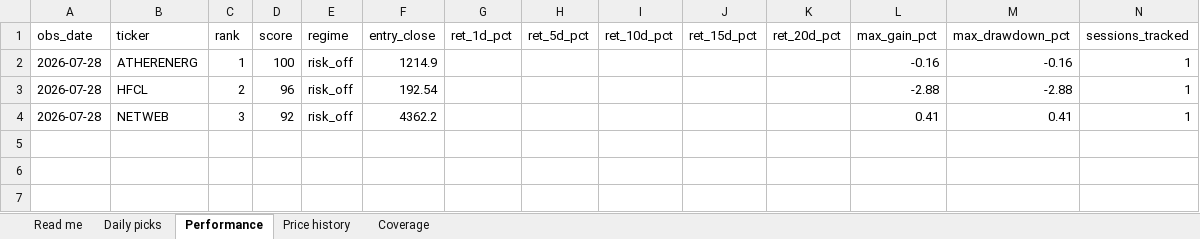
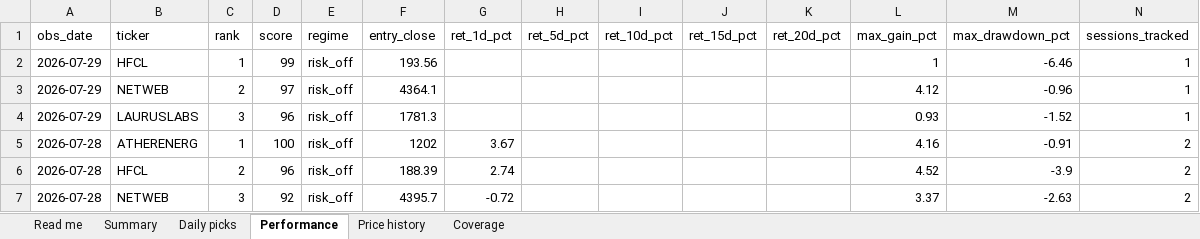
Before and after one commit to compukidsdgp-creator/Swing-trading, an Excel workbook: reports/daily_tracker.xlsx, sheet Performance, drawn as a sheet; values as stored, in another font and other column widths than the file's, no borders; addresses are those after the commit; the diff names each change by its address in the sheet, - before the commit and + after, or states it on an @@ line.

```diff
--- a/reports/daily_tracker.xlsx (sheet Performance)
+++ b/reports/daily_tracker.xlsx (sheet Performance)
+sheet tab: Summary
+row 2: 2026-07-29 | HFCL | 1 | 99 | risk_off | 193.56 |  |  |  |  |  | 1 | -6.46 | 1
+row 3: 2026-07-29 | NETWEB | 2 | 97 | risk_off | 4364.1 |  |  |  |  |  | 4.12 | -0.96 | 1
+row 4: 2026-07-29 | LAURUSLABS | 3 | 96 | risk_off | 1781.3 |  |  |  |  |  | 0.93 | -1.52 | 1
-F5 (entry_close): 1214.9
+F5 (entry_close): 1202
-G5 (ret_1d_pct): (empty)
+G5 (ret_1d_pct): 3.67
-L5 (max_gain_pct): -0.16
+L5 (max_gain_pct): 4.16
-M5 (max_drawdown_pct): -0.16
+M5 (max_drawdown_pct): -0.91
-N5:N7 (sessions_tracked): 1
+N5:N7 (sessions_tracked): 2
-F6 (entry_close): 192.54
+F6 (entry_close): 188.39
-G6 (ret_1d_pct): (empty)
+G6 (ret_1d_pct): 2.74
-L6 (max_gain_pct): -2.88
+L6 (max_gain_pct): 4.52
-M6 (max_drawdown_pct): -2.88
+M6 (max_drawdown_pct): -3.9
-F7 (entry_close): 4362.2
+F7 (entry_close): 4395.7
-G7 (ret_1d_pct): (empty)
+G7 (ret_1d_pct): -0.72
-L7 (max_gain_pct): 0.41
+L7 (max_gain_pct): 3.37
-M7 (max_drawdown_pct): 0.41
+M7 (max_drawdown_pct): -2.63
```
Also changed, not shown: sheet Price history, sheet Daily picks, sheet Coverage, sheet Read me, 4 other files.
